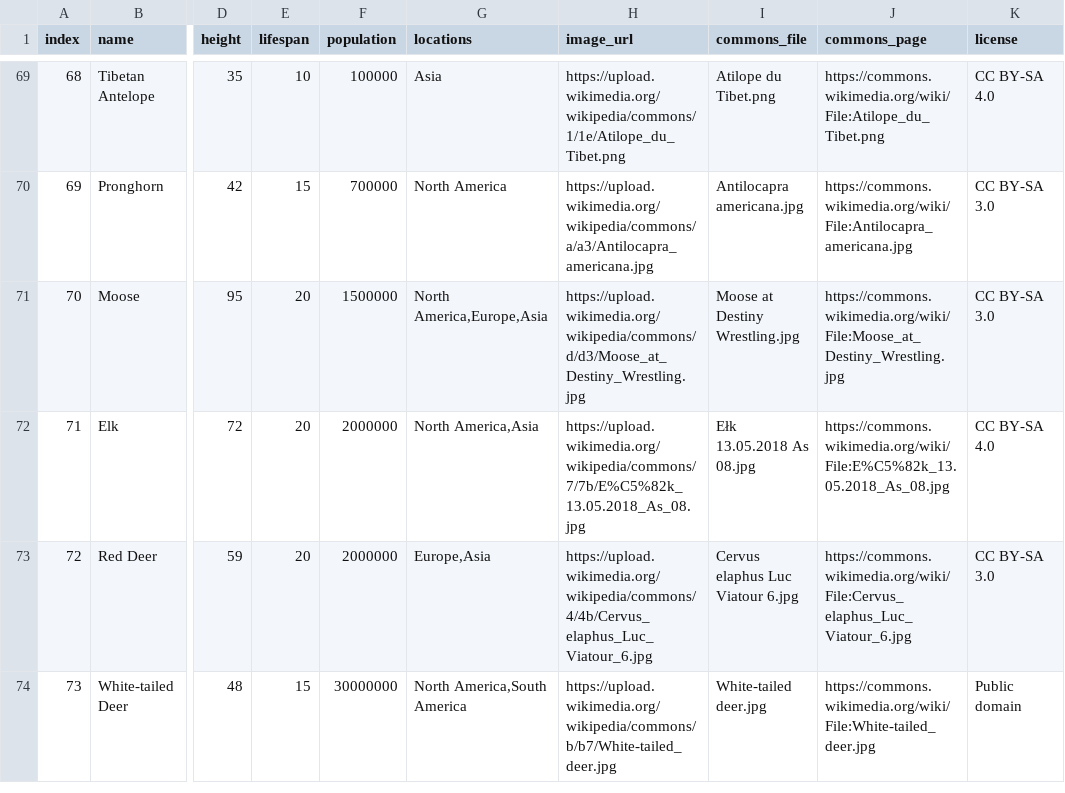
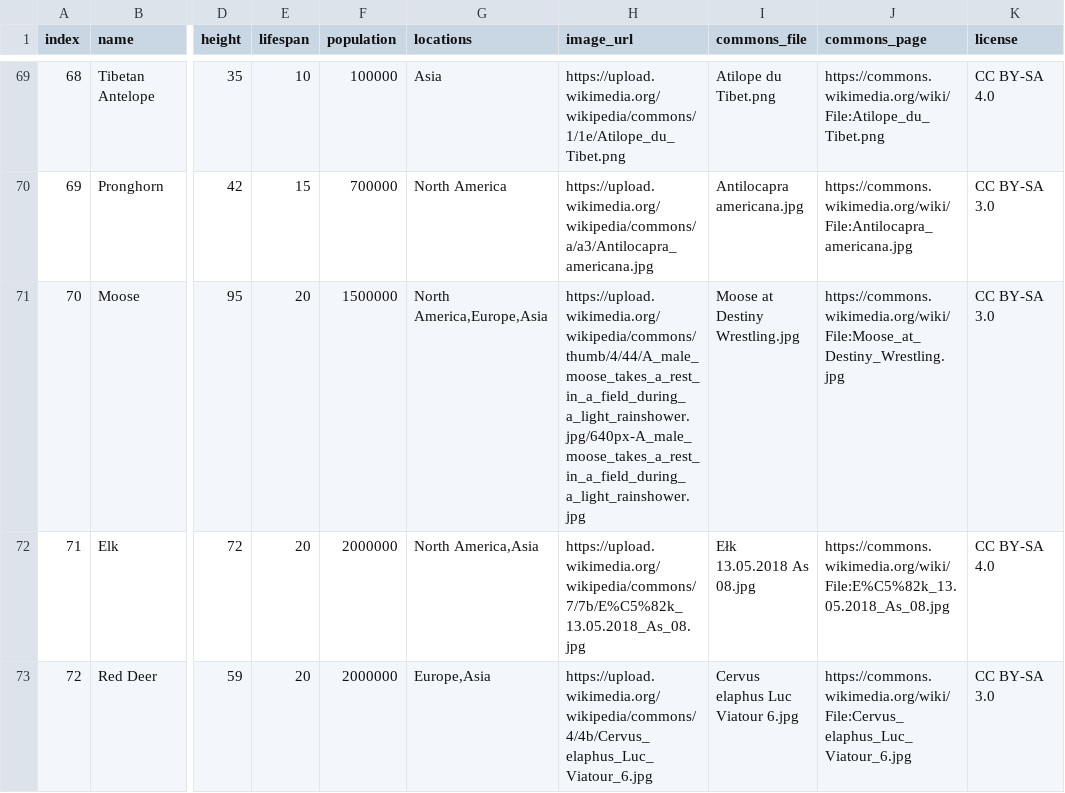
Before and after one commit to MilkjuiceT/Daily-Animal-Guessing-Game, a CSV file: assets/animals.csv, drawn as a sheet; only a part is shown, gaps mark what is left out; the shorter side is filled out with more unchanged rows; the diff names each change by its address in the sheet, - before the commit and + after, or states it on an @@ line.

Commit message:
Update Moose entry with new image URL

```diff
--- a/assets/animals.csv
+++ b/assets/animals.csv
-H71 (image_url): https://upload.wikimedia.org/wikipedia/commons/d/d3/Moose_at_Destiny_Wrestling.jpg
+H71 (image_url): https://upload.wikimedia.org/wikipedia/commons/thumb/4/44/A_male_moose_takes_a_rest_in_a_field_during_a_light_rainshower.jpg/640px-A_male_moose_takes_a_rest_in_a_field_during_a_light_rainshower.jpg
```
